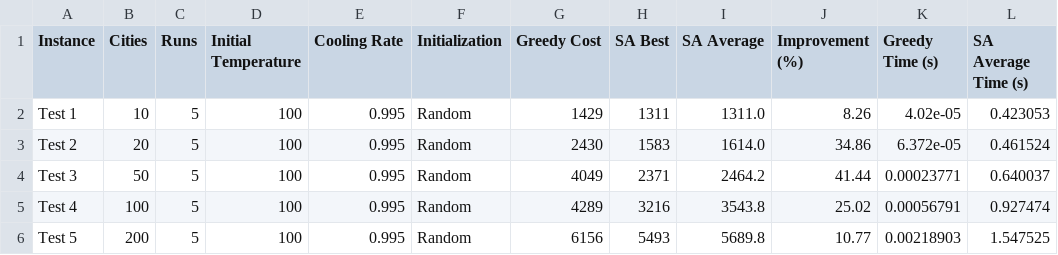
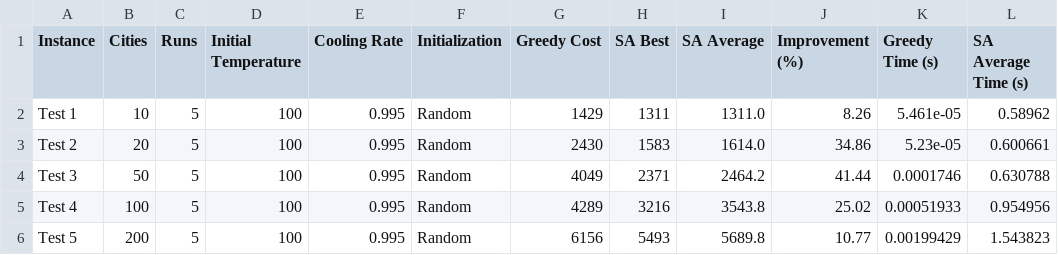
Before and after one commit to fatinfuad13/Travelling-Salesman-Problem, a CSV file: results/experiment1.csv, drawn as a sheet.

```diff
--- a/results/experiment1.csv
+++ b/results/experiment1.csv
@@ -1,6 +1,6 @@
 Instance,Cities,Runs,Initial Temperature,Cooling Rate,Initialization,Greedy Cost,SA Best,SA Average,Improvement (%),Greedy Time (s),SA Average Time (s)
-Test 1,10,5,100,0.995,Random,1429,1311,1311.0,8.26,4.02e-05,0.423053
-Test 2,20,5,100,0.995,Random,2430,1583,1614.0,34.86,6.372e-05,0.461524
-Test 3,50,5,100,0.995,Random,4049,2371,2464.2,41.44,0.00023771,0.640037
-Test 4,100,5,100,0.995,Random,4289,3216,3543.8,25.02,0.00056791,0.927474
-Test 5,200,5,100,0.995,Random,6156,5493,5689.8,10.77,0.00218903,1.547525
+Test 1,10,5,100,0.995,Random,1429,1311,1311.0,8.26,5.461e-05,0.58962
+Test 2,20,5,100,0.995,Random,2430,1583,1614.0,34.86,5.23e-05,0.600661
+Test 3,50,5,100,0.995,Random,4049,2371,2464.2,41.44,0.0001746,0.630788
+Test 4,100,5,100,0.995,Random,4289,3216,3543.8,25.02,0.00051933,0.954956
+Test 5,200,5,100,0.995,Random,6156,5493,5689.8,10.77,0.00199429,1.543823
```
Also changed, not shown: results/experiment2_temperatures.csv, results/experiment3_cooling_rates.csv, 2 other files.
